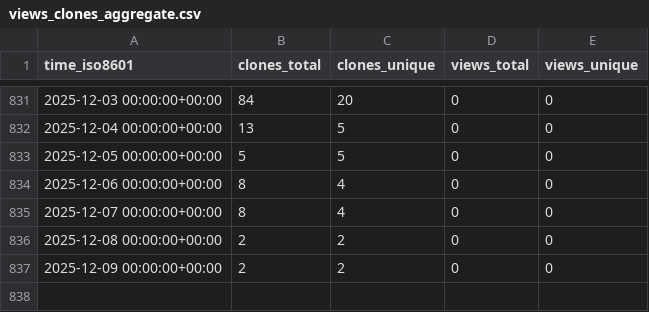
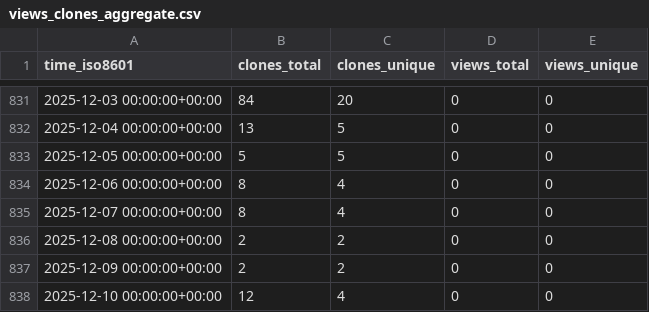
Before and after one commit to hezt/TestRecord, a CSV file: hezt/TestRecord/ghrs-data/views_clones_aggregate.csv, drawn as a sheet; only a part is shown, gaps mark what is left out; the diff names each change by its address in the sheet, - before the commit and + after, or states it on an @@ line.

```diff
--- a/hezt/TestRecord/ghrs-data/views_clones_aggregate.csv
+++ b/hezt/TestRecord/ghrs-data/views_clones_aggregate.csv
+row 838: 2025-12-10 00:00:00+00:00 | 12 | 4 | 0 | 0
```
Also changed, not shown: 1 other file.
